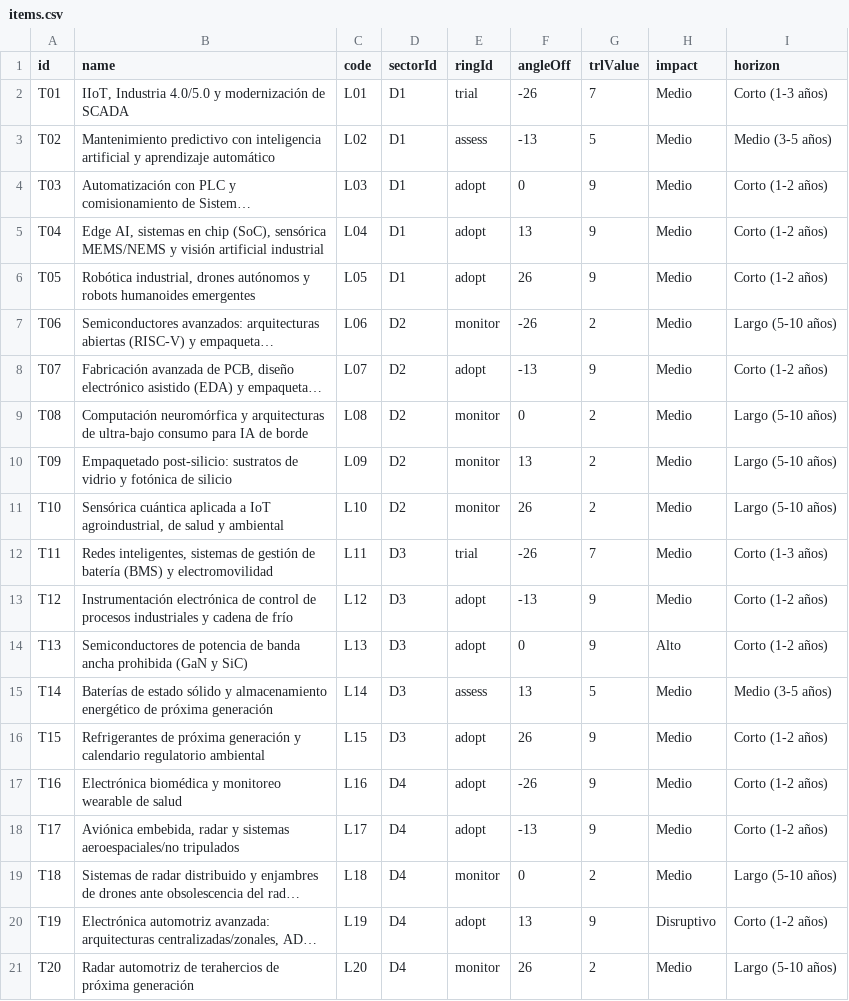
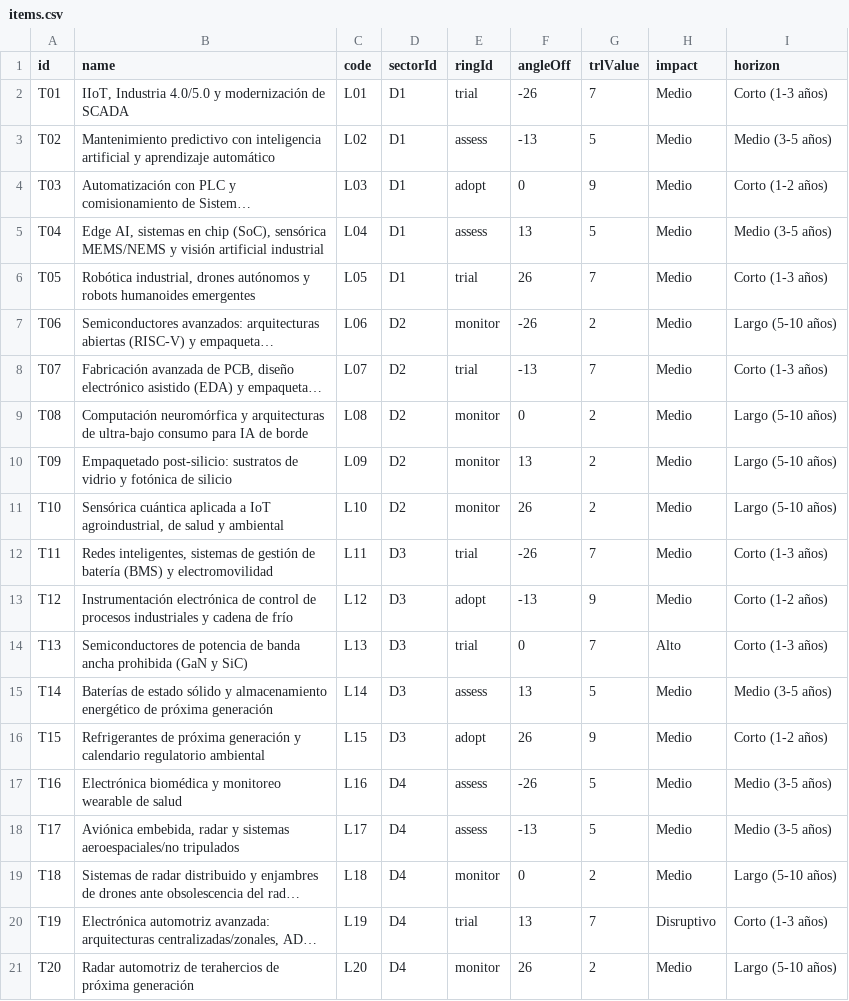
Before and after one commit to MAlexVR/vigilancia-electronica, a CSV file: data/electronica/items.csv, drawn as a sheet; only a part is shown; long unchanged cells end in …; the diff names each change by its address in the sheet, - before the commit and + after, or states it on an @@ line.

Commit message:
fix(data): correct 7 R1-hit curation rows misapplying rubric to sub-component TRLs
L04, L05, L07, L13, L16, L17, L19 were each classified adopt/TRL9 by rule R1
matching a TRL figure that describes one mature sub-component or submarket
of the linea, not its overall maturity (e.g. L13's 'TRL 9' is the SMPS-de-
silicio ceiling, not the GaN/SiC technology the linea is actually about).
Batch 2's curation-log already flagged these 7 rows as borderline.

Re-derive each row from the linea's OVERALL governing narrative language via
R2-R5's literal precedence, falling back to a logged manual nearest-fit call
(same method as the existing L02/L11 manual rows) when no rule's phrase
matches. Every change is logged in curation-log.md's Override column.

Reduces the adopt ring from 14/25 (56%) to 7/25 (28%), closer to the telecom
reference's 4/24 (17%) — the root-cause data over-concentration behind the
radar-dot label overlap sdd-verify reproduced via Playwright.

```diff
--- a/data/electronica/items.csv
+++ b/data/electronica/items.csv
-E5 (ringId): adopt
+E5 (ringId): assess
-G5 (trlValue): 9
+G5 (trlValue): 5
-I5 (horizon): Corto (1-2 años)
+I5 (horizon): Medio (3-5 años)
-E6 (ringId): adopt
+E6 (ringId): trial
-G6 (trlValue): 9
+G6 (trlValue): 7
-I6 (horizon): Corto (1-2 años)
+I6 (horizon): Corto (1-3 años)
-E8 (ringId): adopt
+E8 (ringId): trial
-G8 (trlValue): 9
+G8 (trlValue): 7
-I8 (horizon): Corto (1-2 años)
+I8 (horizon): Corto (1-3 años)
-E14 (ringId): adopt
+E14 (ringId): trial
-G14 (trlValue): 9
+G14 (trlValue): 7
-I14 (horizon): Corto (1-2 años)
+I14 (horizon): Corto (1-3 años)
-E17:E18 (ringId): adopt
+E17:E18 (ringId): assess
-G17:G18 (trlValue): 9
+G17:G18 (trlValue): 5
-I17:I18 (horizon): Corto (1-2 años)
+I17:I18 (horizon): Medio (3-5 años)
-E20 (ringId): adopt
+E20 (ringId): trial
-G20 (trlValue): 9
+G20 (trlValue): 7
-I20 (horizon): Corto (1-2 años)
+I20 (horizon): Corto (1-3 años)
```
Also changed, not shown: 1 other file.
